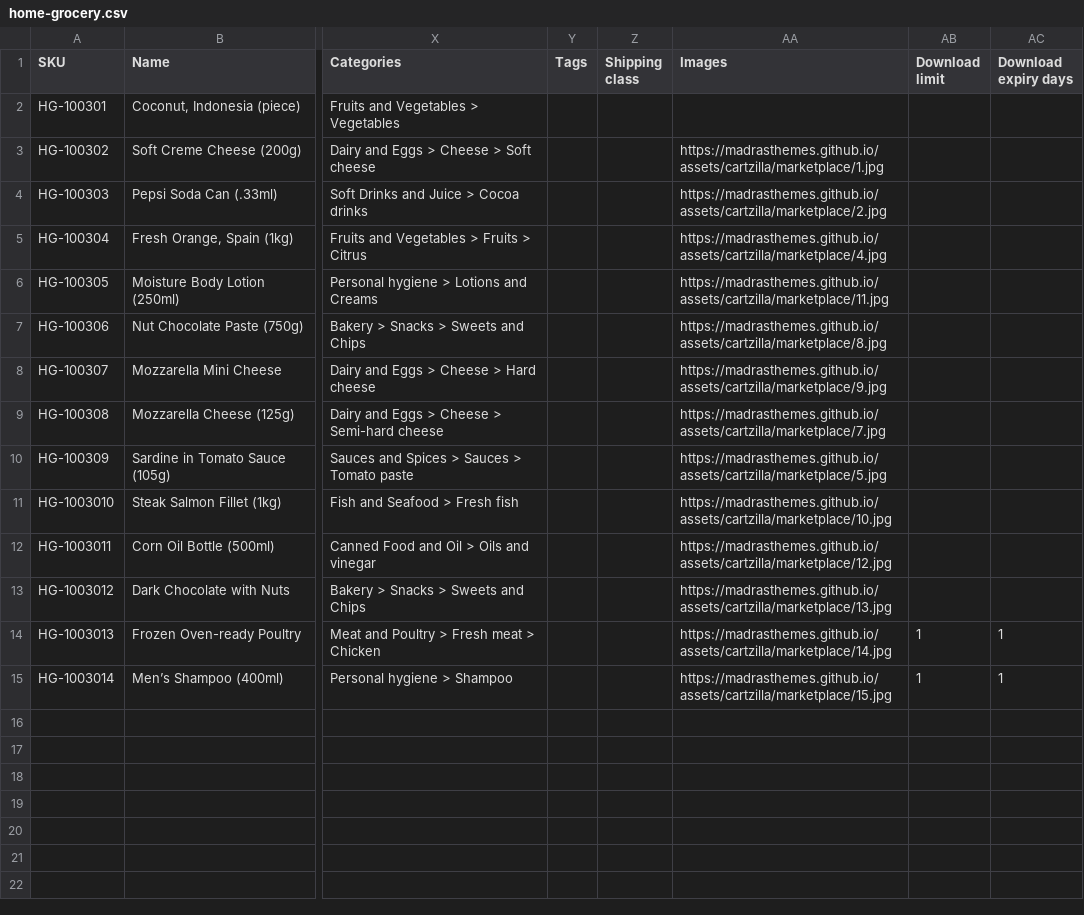
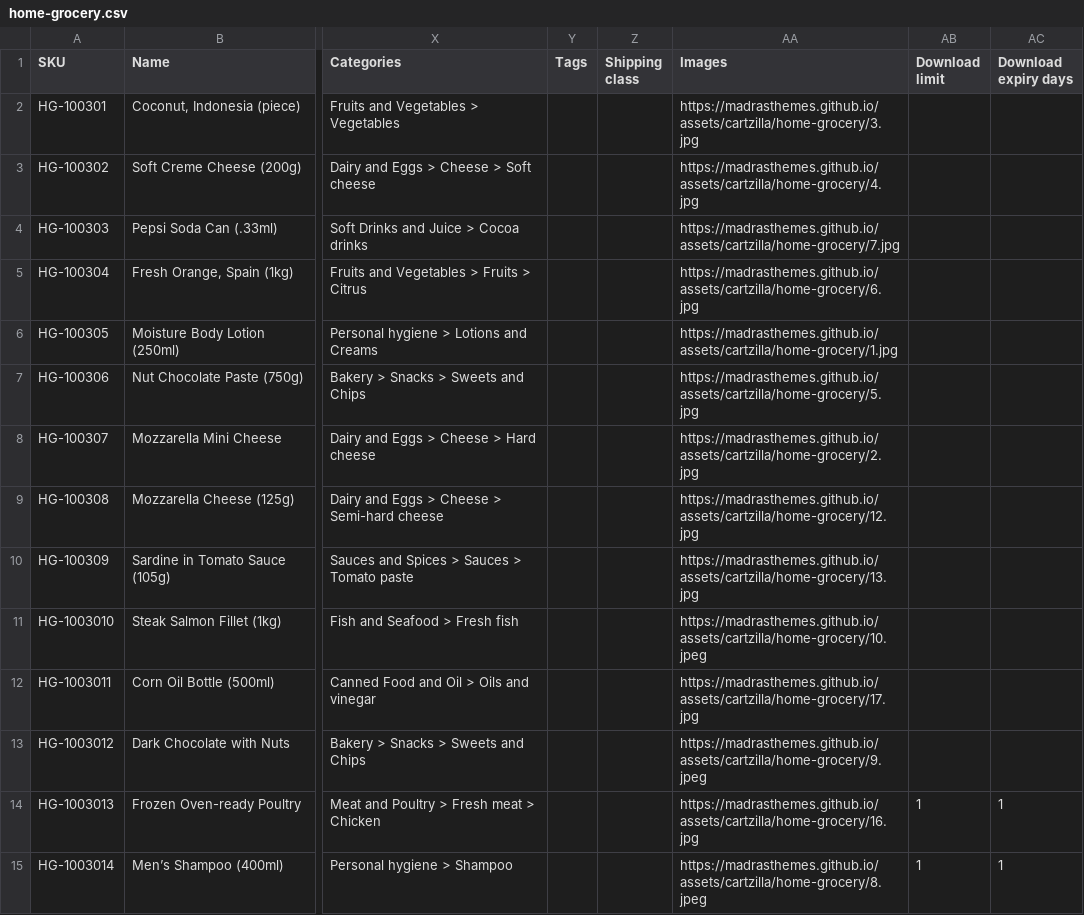
Before and after one commit to madrasthemes/assets, a CSV file: cartzilla/home-grocery.csv, drawn as a sheet; only a part is shown, gaps mark what is left out; the diff names each change by its address in the sheet, - before the commit and + after, or states it on an @@ line.

Commit message:
home grocery images added

```diff
--- a/cartzilla/home-grocery.csv
+++ b/cartzilla/home-grocery.csv
-AA2 (Images): (empty)
+AA2 (Images): https://madrasthemes.github.io/assets/cartzilla/home-grocery/3.jpg
-AA3 (Images): https://madrasthemes.github.io/assets/cartzilla/marketplace/1.jpg
+AA3 (Images): https://madrasthemes.github.io/assets/cartzilla/home-grocery/4.jpg
-AA4 (Images): https://madrasthemes.github.io/assets/cartzilla/marketplace/2.jpg
+AA4 (Images): https://madrasthemes.github.io/assets/cartzilla/home-grocery/7.jpg
-AA5 (Images): https://madrasthemes.github.io/assets/cartzilla/marketplace/4.jpg
+AA5 (Images): https://madrasthemes.github.io/assets/cartzilla/home-grocery/6.jpg
-AA6 (Images): https://madrasthemes.github.io/assets/cartzilla/marketplace/11.jpg
+AA6 (Images): https://madrasthemes.github.io/assets/cartzilla/home-grocery/1.jpg
-AA7 (Images): https://madrasthemes.github.io/assets/cartzilla/marketplace/8.jpg
+AA7 (Images): https://madrasthemes.github.io/assets/cartzilla/home-grocery/5.jpg
-AA8 (Images): https://madrasthemes.github.io/assets/cartzilla/marketplace/9.jpg
+AA8 (Images): https://madrasthemes.github.io/assets/cartzilla/home-grocery/2.jpg
-AA9 (Images): https://madrasthemes.github.io/assets/cartzilla/marketplace/7.jpg
+AA9 (Images): https://madrasthemes.github.io/assets/cartzilla/home-grocery/12.jpg
-AA10 (Images): https://madrasthemes.github.io/assets/cartzilla/marketplace/5.jpg
+AA10 (Images): https://madrasthemes.github.io/assets/cartzilla/home-grocery/13.jpg
-AA11 (Images): https://madrasthemes.github.io/assets/cartzilla/marketplace/10.jpg
+AA11 (Images): https://madrasthemes.github.io/assets/cartzilla/home-grocery/10.jpeg
-AA12 (Images): https://madrasthemes.github.io/assets/cartzilla/marketplace/12.jpg
+AA12 (Images): https://madrasthemes.github.io/assets/cartzilla/home-grocery/17.jpg
-AA13 (Images): https://madrasthemes.github.io/assets/cartzilla/marketplace/13.jpg
+AA13 (Images): https://madrasthemes.github.io/assets/cartzilla/home-grocery/9.jpeg
-AA14 (Images): https://madrasthemes.github.io/assets/cartzilla/marketplace/14.jpg
+AA14 (Images): https://madrasthemes.github.io/assets/cartzilla/home-grocery/16.jpg
-AA15 (Images): https://madrasthemes.github.io/assets/cartzilla/marketplace/15.jpg
+AA15 (Images): https://madrasthemes.github.io/assets/cartzilla/home-grocery/8.jpeg
```
Also changed, not shown: 1 other file.
